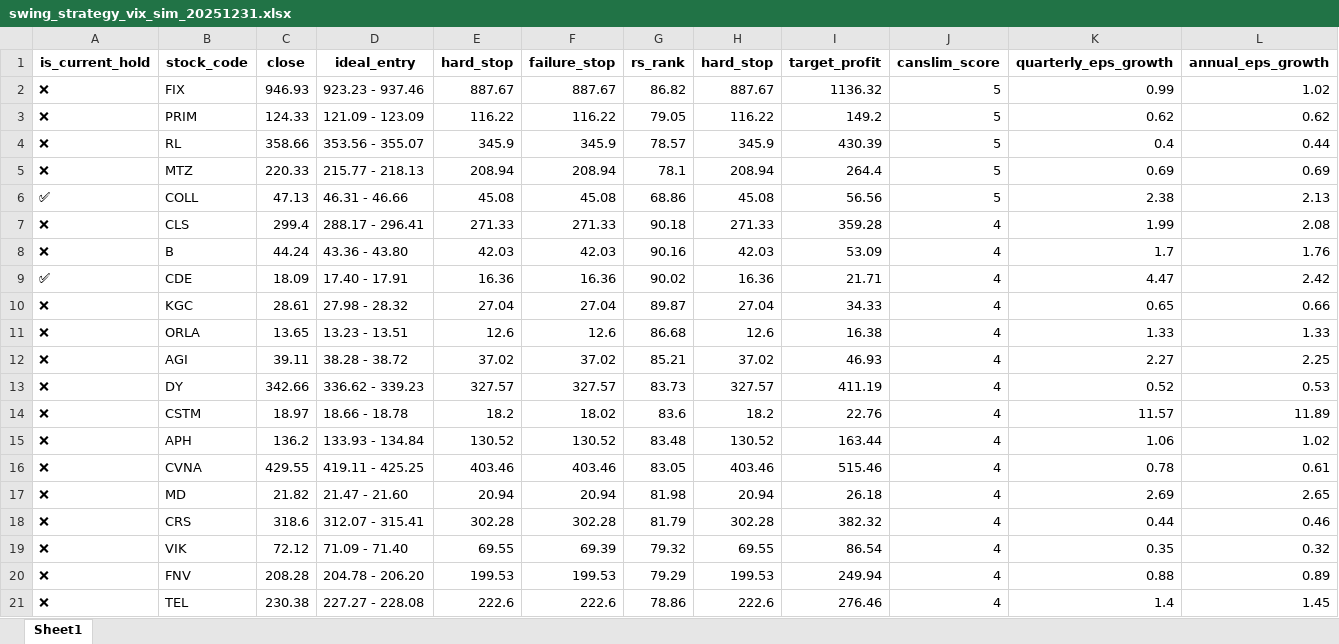
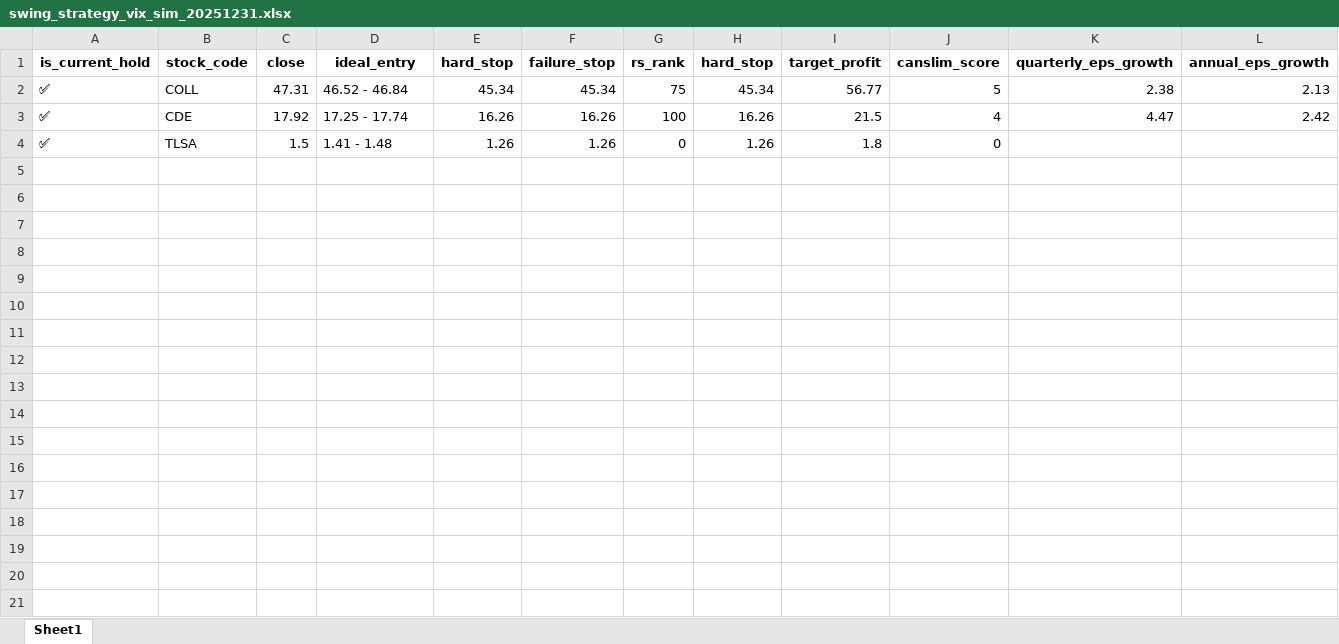
Before and after one commit to bumblezhou/daily_momentum_scanner, an Excel workbook: swing_strategy_vix_sim_20251231.xlsx, sheet Sheet1, drawn as a sheet; only a part is shown; values as stored, in another font and other column widths than the file's, no borders; removed rows and columns are numbered as before the commit, all else as after; rows hold the shown columns only; the diff names each change by its address in the sheet, - before the commit and + after, or states it on an @@ line.

```diff
--- a/swing_strategy_vix_sim_20251231.xlsx (sheet Sheet1)
+++ b/swing_strategy_vix_sim_20251231.xlsx (sheet Sheet1)
-row 2: ❌ | FIX | 946.93 | 923.23 - 937.46 | 887.67 | 887.67 | 86.82 | 887.67 | 1136.32 | 5 | 0.99 | 1.02
-row 3: ❌ | PRIM | 124.33 | 121.09 - 123.09 | 116.22 | 116.22 | 79.05 | 116.22 | 149.2 | 5 | 0.62 | 0.62
-row 4: ❌ | RL | 358.66 | 353.56 - 355.07 | 345.9 | 345.9 | 78.57 | 345.9 | 430.39 | 5 | 0.4 | 0.44
-row 5: ❌ | MTZ | 220.33 | 215.77 - 218.13 | 208.94 | 208.94 | 78.1 | 208.94 | 264.4 | 5 | 0.69 | 0.69
-C2 (close): 47.13
+C2 (close): 47.31
-D2 (ideal_entry): 46.31 - 46.66
+D2 (ideal_entry): 46.52 - 46.84
-E2 (hard_stop): 45.08
+E2 (hard_stop): 45.34
-F2 (failure_stop): 45.08
+F2 (failure_stop): 45.34
-G2 (rs_rank): 68.86
+G2 (rs_rank): 75
-H2 (hard_stop): 45.08
+H2 (hard_stop): 45.34
-I2 (target_profit): 56.56
+I2 (target_profit): 56.77
-row 7: ❌ | CLS | 299.4 | 288.17 - 296.41 | 271.33 | 271.33 | 90.18 | 271.33 | 359.28 | 4 | 1.99 | 2.08
-row 8: ❌ | B | 44.24 | 43.36 - 43.80 | 42.03 | 42.03 | 90.16 | 42.03 | 53.09 | 4 | 1.7 | 1.76
-C3 (close): 18.09
+C3 (close): 17.92
-D3 (ideal_entry): 17.40 - 17.91
+D3 (ideal_entry): 17.25 - 17.74
-E3 (hard_stop): 16.36
+E3 (hard_stop): 16.26
-F3 (failure_stop): 16.36
+F3 (failure_stop): 16.26
-G3 (rs_rank): 90.02
+G3 (rs_rank): 100
-H3 (hard_stop): 16.36
+H3 (hard_stop): 16.26
-I3 (target_profit): 21.71
+I3 (target_profit): 21.5
-row 10: ❌ | KGC | 28.61 | 27.98 - 28.32 | 27.04 | 27.04 | 89.87 | 27.04 | 34.33 | 4 | 0.65 | 0.66
-row 11: ❌ | ORLA | 13.65 | 13.23 - 13.51 | 12.6 | 12.6 | 86.68 | 12.6 | 16.38 | 4 | 1.33 | 1.33
-row 12: ❌ | AGI | 39.11 | 38.28 - 38.72 | 37.02 | 37.02 | 85.21 | 37.02 | 46.93 | 4 | 2.27 | 2.25
-row 13: ❌ | DY | 342.66 | 336.62 - 339.23 | 327.57 | 327.57 | 83.73 | 327.57 | 411.19 | 4 | 0.52 | 0.53
-row 14: ❌ | CSTM | 18.97 | 18.66 - 18.78 | 18.2 | 18.02 | 83.6 | 18.2 | 22.76 | 4 | 11.57 | 11.89
-row 15: ❌ | APH | 136.2 | 133.93 - 134.84 | 130.52 | 130.52 | 83.48 | 130.52 | 163.44 | 4 | 1.06 | 1.02
-row 16: ❌ | CVNA | 429.55 | 419.11 - 425.25 | 403.46 | 403.46 | 83.05 | 403.46 | 515.46 | 4 | 0.78 | 0.61
-row 17: ❌ | MD | 21.82 | 21.47 - 21.60 | 20.94 | 20.94 | 81.98 | 20.94 | 26.18 | 4 | 2.69 | 2.65
-row 18: ❌ | CRS | 318.6 | 312.07 - 315.41 | 302.28 | 302.28 | 81.79 | 302.28 | 382.32 | 4 | 0.44 | 0.46
-row 19: ❌ | VIK | 72.12 | 71.09 - 71.40 | 69.55 | 69.39 | 79.32 | 69.55 | 86.54 | 4 | 0.35 | 0.32
-row 20: ❌ | FNV | 208.28 | 204.78 - 206.20 | 199.53 | 199.53 | 79.29 | 199.53 | 249.94 | 4 | 0.88 | 0.89
-row 21: ❌ | TEL | 230.38 | 227.27 - 228.08 | 222.6 | 222.6 | 78.86 | 222.6 | 276.46 | 4 | 1.4 | 1.45
+row 4: ✅ | TLSA | 1.5 | 1.41 - 1.48 | 1.26 | 1.26 | 0 | 1.26 | 1.8 | 0
```
Also changed, not shown: 2 other files.
